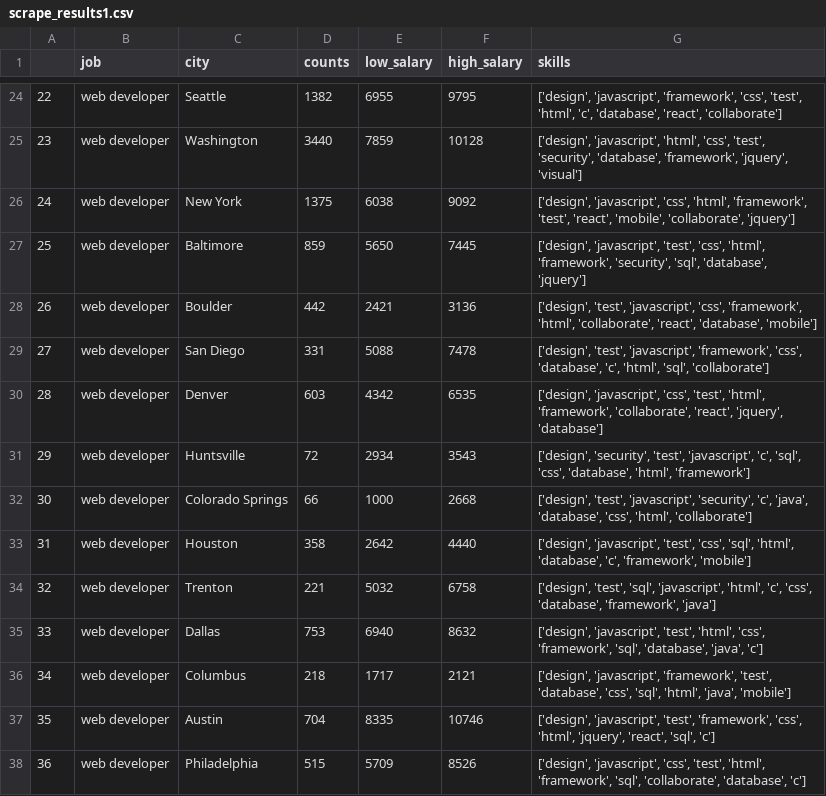
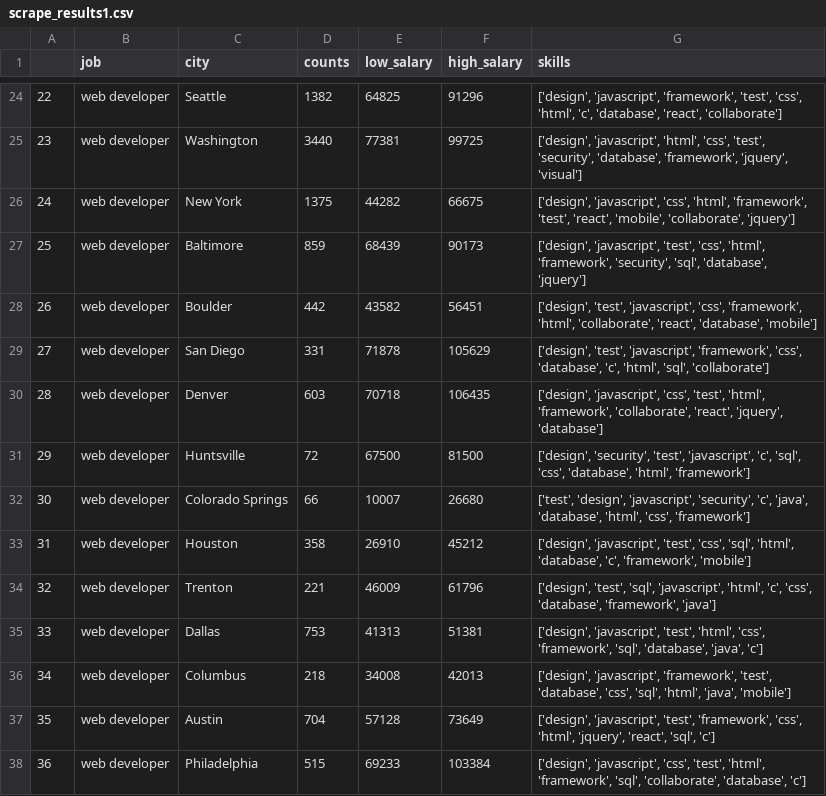
Before and after one commit to JimKing100/techsearch, a CSV file: data/scrape_results1.csv, drawn as a sheet; only a part is shown, gaps mark what is left out; the diff covers the shown part only.

```diff
--- a/data/scrape_results1.csv
+++ b/data/scrape_results1.csv
@@ -24,15 +24,15 @@
-22,web developer,Seattle,1382,6955,9795,"['design', 'javascript', 'framework', 'css', 'test', 'html', 'c', 'database', 'react', 'collaborate']"
-23,web developer,Washington,3440,7859,10128,"['design', 'javascript', 'html', 'css', 'test', 'security', 'database', 'framework', 'jquery', 'visual']"
-24,web developer,New York,1375,6038,9092,"['design', 'javascript', 'css', 'html', 'framework', 'test', 'react', 'mobile', 'collaborate', 'jquery']"
-25,web developer,Baltimore,859,5650,7445,"['design', 'javascript', 'test', 'css', 'html', 'framework', 'security', 'sql', 'database', 'jquery']"
-26,web developer,Boulder,442,2421,3136,"['design', 'test', 'javascript', 'css', 'framework', 'html', 'collaborate', 'react', 'database', 'mobile']"
-27,web developer,San Diego,331,5088,7478,"['design', 'test', 'javascript', 'framework', 'css', 'database', 'c', 'html', 'sql', 'collaborate']"
-28,web developer,Denver,603,4342,6535,"['design', 'javascript', 'css', 'test', 'html', 'framework', 'collaborate', 'react', 'jquery', 'database']"
-29,web developer,Huntsville,72,2934,3543,"['design', 'security', 'test', 'javascript', 'c', 'sql', 'css', 'database', 'html', 'framework']"
-30,web developer,Colorado Springs,66,1000,2668,"['design', 'test', 'javascript', 'security', 'c', 'java', 'database', 'css', 'html', 'collaborate']"
-31,web developer,Houston,358,2642,4440,"['design', 'javascript', 'test', 'css', 'sql', 'html', 'database', 'c', 'framework', 'mobile']"
-32,web developer,Trenton,221,5032,6758,"['design', 'test', 'sql', 'javascript', 'html', 'c', 'css', 'database', 'framework', 'java']"
-33,web developer,Dallas,753,6940,8632,"['design', 'javascript', 'test', 'html', 'css', 'framework', 'sql', 'database', 'java', 'c']"
-34,web developer,Columbus,218,1717,2121,"['design', 'javascript', 'framework', 'test', 'database', 'css', 'sql', 'html', 'java', 'mobile']"
-35,web developer,Austin,704,8335,10746,"['design', 'javascript', 'test', 'framework', 'css', 'html', 'jquery', 'react', 'sql', 'c']"
-36,web developer,Philadelphia,515,5709,8526,"['design', 'javascript', 'css', 'test', 'html', 'framework', 'sql', 'collaborate', 'database', 'c']"
+22,web developer,Seattle,1382,64825,91296,"['design', 'javascript', 'framework', 'test', 'css', 'html', 'c', 'database', 'react', 'collaborate']"
+23,web developer,Washington,3440,77381,99725,"['design', 'javascript', 'html', 'css', 'test', 'security', 'database', 'framework', 'jquery', 'visual']"
+24,web developer,New York,1375,44282,66675,"['design', 'javascript', 'css', 'html', 'framework', 'test', 'react', 'mobile', 'collaborate', 'jquery']"
+25,web developer,Baltimore,859,68439,90173,"['design', 'javascript', 'test', 'css', 'html', 'framework', 'security', 'sql', 'database', 'jquery']"
+26,web developer,Boulder,442,43582,56451,"['design', 'test', 'javascript', 'css', 'framework', 'html', 'collaborate', 'react', 'database', 'mobile']"
+27,web developer,San Diego,331,71878,105629,"['design', 'test', 'javascript', 'framework', 'css', 'database', 'c', 'html', 'sql', 'collaborate']"
+28,web developer,Denver,603,70718,106435,"['design', 'javascript', 'css', 'test', 'html', 'framework', 'collaborate', 'react', 'jquery', 'database']"
+29,web developer,Huntsville,72,67500,81500,"['design', 'security', 'test', 'javascript', 'c', 'sql', 'css', 'database', 'html', 'framework']"
+30,web developer,Colorado Springs,66,10007,26680,"['test', 'design', 'javascript', 'security', 'c', 'java', 'database', 'html', 'css', 'framework']"
+31,web developer,Houston,358,26910,45212,"['design', 'javascript', 'test', 'css', 'sql', 'html', 'database', 'c', 'framework', 'mobile']"
+32,web developer,Trenton,221,46009,61796,"['design', 'test', 'sql', 'javascript', 'html', 'c', 'css', 'database', 'framework', 'java']"
+33,web developer,Dallas,753,41313,51381,"['design', 'javascript', 'test', 'html', 'css', 'framework', 'sql', 'database', 'java', 'c']"
+34,web developer,Columbus,218,34008,42013,"['design', 'javascript', 'framework', 'test', 'database', 'css', 'sql', 'html', 'java', 'mobile']"
+35,web developer,Austin,704,57128,73649,"['design', 'javascript', 'test', 'framework', 'css', 'html', 'jquery', 'react', 'sql', 'c']"
+36,web developer,Philadelphia,515,69233,103384,"['design', 'javascript', 'css', 'test', 'html', 'framework', 'sql', 'collaborate', 'database', 'c']"
```
Also changed, not shown: 114 edited cells elsewhere in this file.
